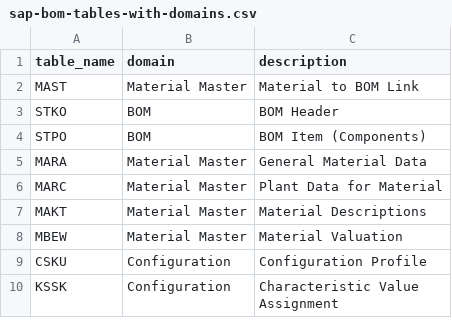
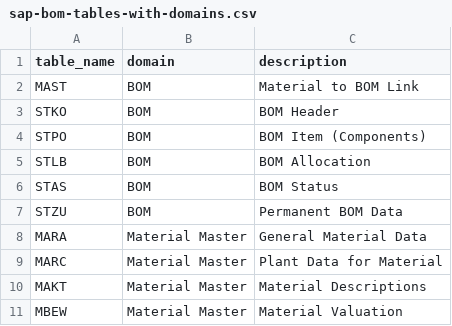
Before and after one commit to DATAiMatters/DataExplorer, a CSV file: dist/samples/sap-bom-tables-with-domains.csv, drawn as a sheet; only a part is shown; the shorter side is filled out with more unchanged rows.

```diff
--- a/dist/samples/sap-bom-tables-with-domains.csv
+++ b/dist/samples/sap-bom-tables-with-domains.csv
@@ -1,5 +1,8 @@
 table_name,domain,description
-MAST,Material Master,Material to BOM Link
+MAST,BOM,Material to BOM Link
 STKO,BOM,BOM Header
 STPO,BOM,BOM Item (Components)
+STLB,BOM,BOM Allocation
+STAS,BOM,BOM Status
+STZU,BOM,Permanent BOM Data
 MARA,Material Master,General Material Data
```
Also changed, not shown: dist/samples/sap-bom-network-with-domains.csv, 5 other files.
